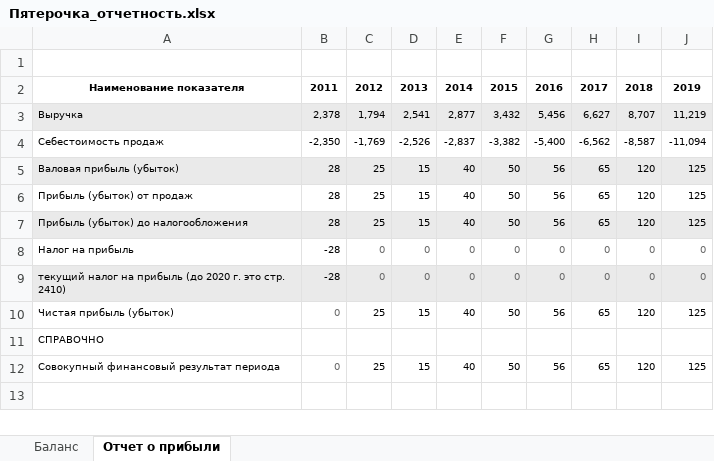
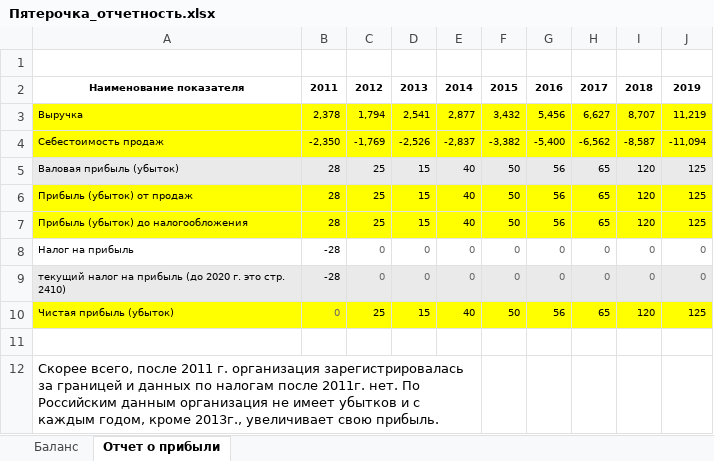
Before and after one commit to seronly/study, an Excel workbook: 3sem/Econom/4/Пятерочка_отчетность.xlsx, sheet Отчет о прибыли, drawn as a sheet; values as stored, in another font and other column widths than the file's, no borders; charts and pictures not drawn; removed rows and columns are numbered as before the commit, all else as after; the diff names each change by its address in the sheet, - before the commit and + after, or states it on an @@ line.

Commit message:
done

```diff
--- a/3sem/Econom/4/Пятерочка_отчетность.xlsx (sheet Отчет о прибыли)
+++ b/3sem/Econom/4/Пятерочка_отчетность.xlsx (sheet Отчет о прибыли)
-A3:J3 fill: #EAEAEA
+A3:J3 fill: #FFFF00
-A4:J4 fill: none
+A4:J4 fill: #FFFF00
-A6:J6 fill: none
+A6:J6 fill: #FFFF00
-A7:J7 fill: #EAEAEA
+A7:J7 fill: #FFFF00
-A10:J10 fill: none
+A10:J10 fill: #FFFF00
+row 11: (empty)
-A12: СПРАВОЧНО
+A12: Скорее всего, после 2011 г. организация зарегистрировалась за границей и данных по налогам после 2011г. нет. По Российским данным организация не имеет убытков и с каждым годом, кроме 2013г., увеличивает свою прибыль.
@@ A12 text size: larger @@
+A12:E12 merged
-row 12: Совокупный финансовый результат периода | 0 | 25 | 15 | 40 | 50 | 56 | 65 | 120 | 125
```
Also changed, not shown: charts or pictures.
